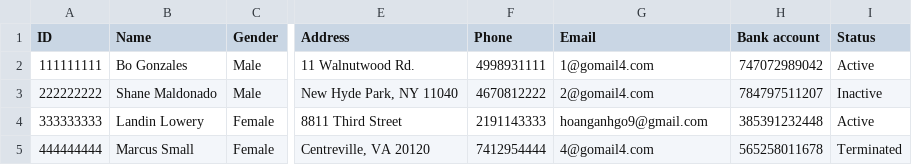
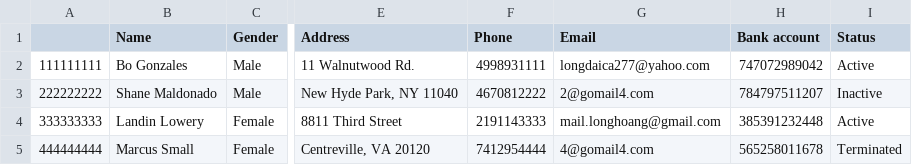
Before and after one commit to supernovalx/sales-bot-data-api, a CSV file: data.csv, drawn as a sheet; only a part is shown, gaps mark what is left out; the diff names each change by its address in the sheet, - before the commit and + after, or states it on an @@ line.

Commit message:
update data

```diff
--- a/data.csv
+++ b/data.csv
-A1: ID
+A1: (empty)
-G2 (Email): 1@gomail4.com
+G2 (Email): longdaica277@yahoo.com
-G4 (Email): hoanganhgo9@gmail.com
+G4 (Email): mail.longhoang@gmail.com
```
